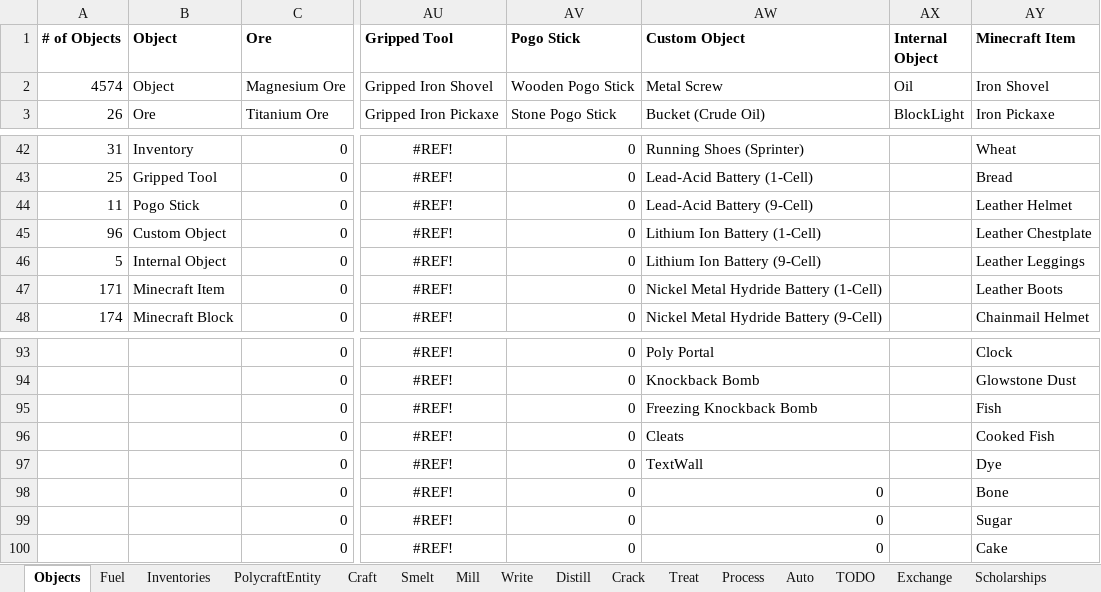
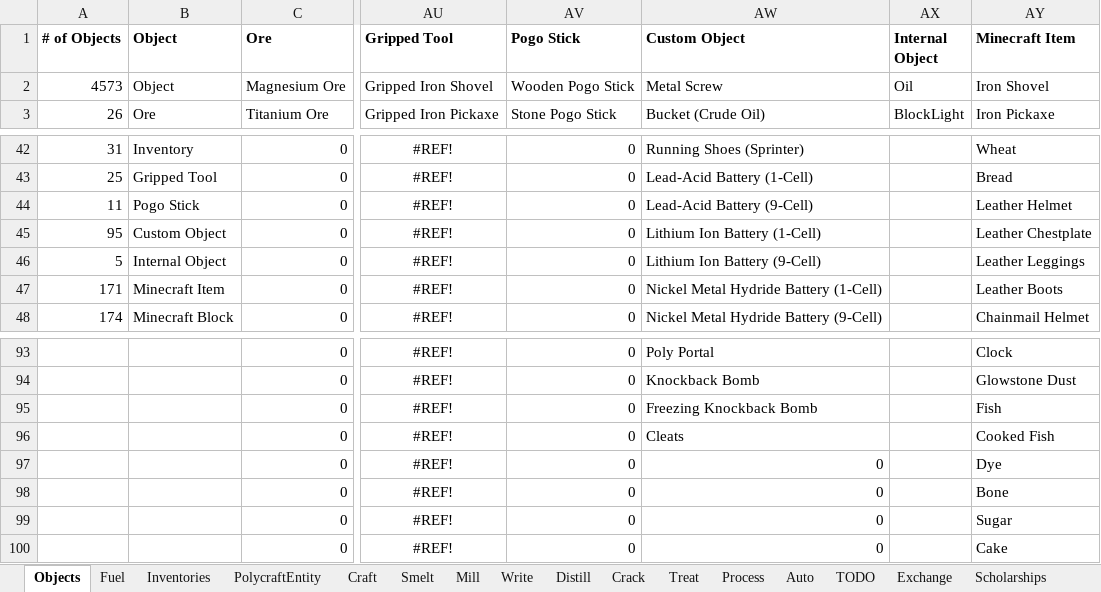
Before and after one commit to PolycraftWorld/polycraft-world, an Excel workbook: config/Polycraft Recipes.xlsx, sheet Objects, drawn as a sheet; only a part is shown, gaps mark what is left out; values as stored, in another font and other column widths than the file's, no borders; the diff names each change by its address in the sheet, - before the commit and + after, or states it on an @@ line.

```diff
--- a/config/Polycraft Recipes.xlsx (sheet Objects)
+++ b/config/Polycraft Recipes.xlsx (sheet Objects)
-A2 (# of Objects): 4574
+A2 (# of Objects): 4573
-A45 (# of Objects): 96
+A45 (# of Objects): 95
-AW97 (Custom Object): TextWall
+AW97 (Custom Object): 0
```
Also changed, not shown: sheet PolycraftEntity, config/Polycraft Inputs.xlsx, config/Polycraft Learning.xlsx, 13 other files.
